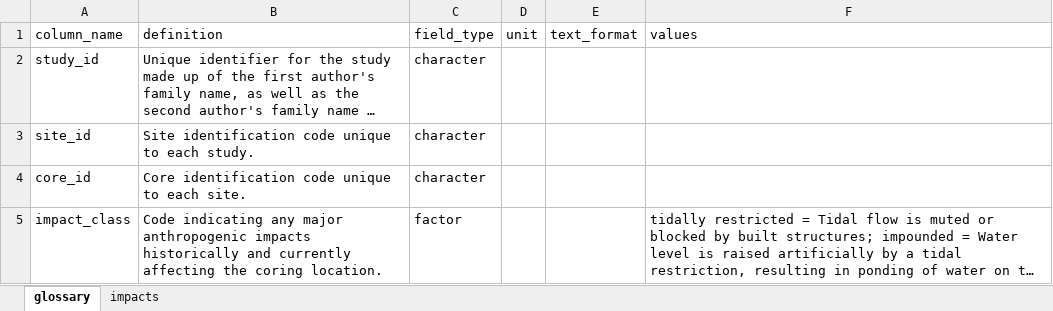
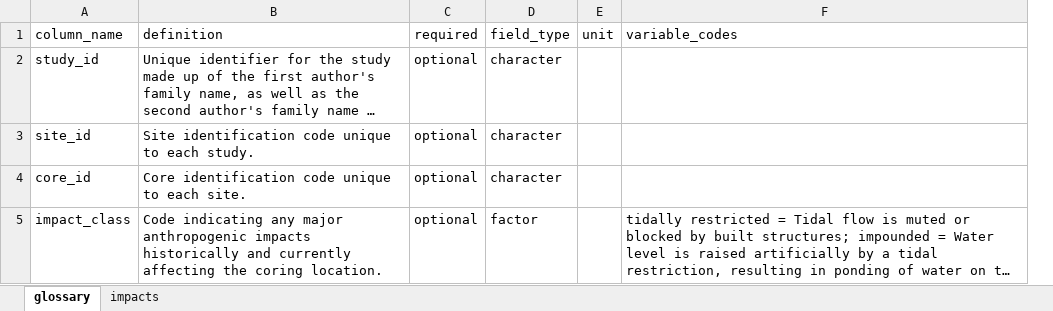
Before and after one commit to Smithsonian/CCN-Data-Library, an Excel workbook: docs/templates/ccrcn_impacts_template.xlsx, sheet glossary, drawn as a sheet; long unchanged cells end in …; values as stored, in another font and other column widths than the file's, no borders; removed rows and columns are numbered as before the commit, all else as after; the diff names each change by its address in the sheet, - before the commit and + after, or states it on an @@ line.

```diff
--- a/docs/templates/ccrcn_impacts_template.xlsx (sheet glossary)
+++ b/docs/templates/ccrcn_impacts_template.xlsx (sheet glossary)
+column C (required), rows 2-5: all optional
-column E (text_format), empty
-F1: values
+F1: variable_codes
```
Also changed, not shown: sheet impacts, docs/templates/ccrcn_cores_template.xlsx, docs/templates/ccrcn_depthseries_template.xlsx, 10 other files.
